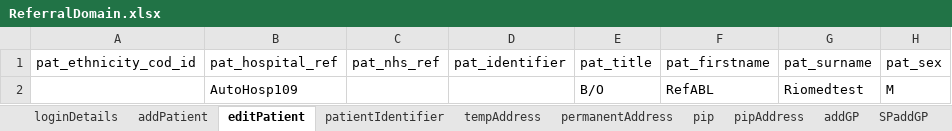
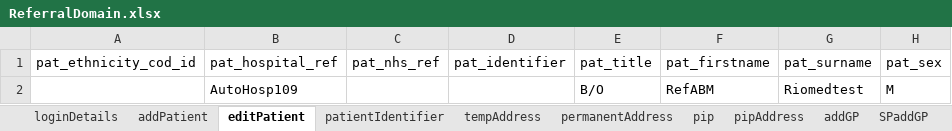
Before and after one commit to manojvyavahare27/C4Automation, an Excel workbook: ExcelFiles/ReferralDomain.xlsx, sheet editPatient, drawn as a sheet; only a part is shown; values as stored, in another font and other column widths than the file's, no borders; the diff names each change by its address in the sheet, - before the commit and + after, or states it on an @@ line.

```diff
--- a/ExcelFiles/ReferralDomain.xlsx (sheet editPatient)
+++ b/ExcelFiles/ReferralDomain.xlsx (sheet editPatient)
-F2 (pat_firstname): RefABL
+F2 (pat_firstname): RefABM
```
Also changed, not shown: sheet patientIdentifier, sheet addPatient, 4 other files.
